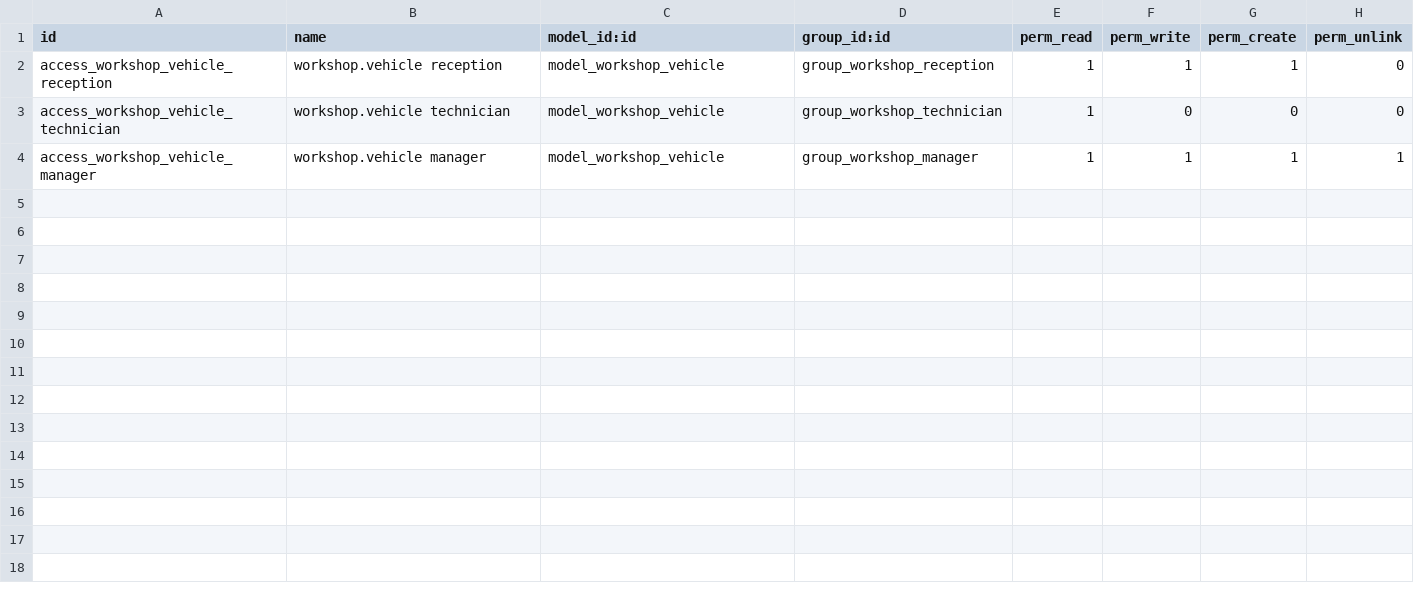
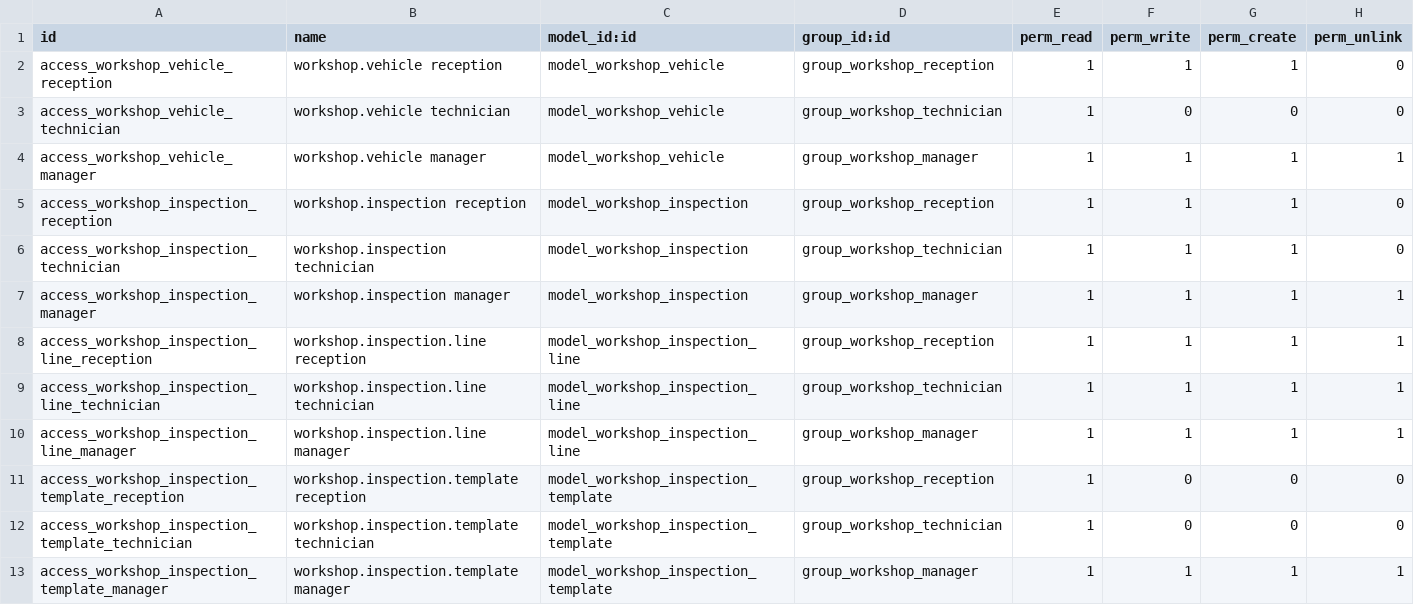
Before and after one commit to GuvensConsultora/camiletti_workshop, a CSV file: security/ir.model.access.csv, drawn as a sheet.

```diff
--- a/security/ir.model.access.csv
+++ b/security/ir.model.access.csv
@@ -4 +4,10 @@ access_workshop_vehicle_technician,workshop.vehicle technician,model_workshop_ve
 access_workshop_vehicle_manager,workshop.vehicle manager,model_workshop_vehicle,group_workshop_manager,1,1,1,1
+access_workshop_inspection_reception,workshop.inspection reception,model_workshop_inspection,group_workshop_reception,1,1,1,0
+access_workshop_inspection_technician,workshop.inspection technician,model_workshop_inspection,group_workshop_technician,1,1,1,0
+access_workshop_inspection_manager,workshop.inspection manager,model_workshop_inspection,group_workshop_manager,1,1,1,1
+access_workshop_inspection_line_reception,workshop.inspection.line reception,model_workshop_inspection_line,group_workshop_reception,1,1,1,1
+access_workshop_inspection_line_technician,workshop.inspection.line technician,model_workshop_inspection_line,group_workshop_technician,1,1,1,1
+access_workshop_inspection_line_manager,workshop.inspection.line manager,model_workshop_inspection_line,group_workshop_manager,1,1,1,1
+access_workshop_inspection_template_reception,workshop.inspection.template reception,model_workshop_inspection_template,group_workshop_reception,1,0,0,0
+access_workshop_inspection_template_technician,workshop.inspection.template technician,model_workshop_inspection_template,group_workshop_technician,1,0,0,0
+access_workshop_inspection_template_manager,workshop.inspection.template manager,model_workshop_inspection_template,group_workshop_manager,1,1,1,1
```
Also changed, not shown: 8 other files.
